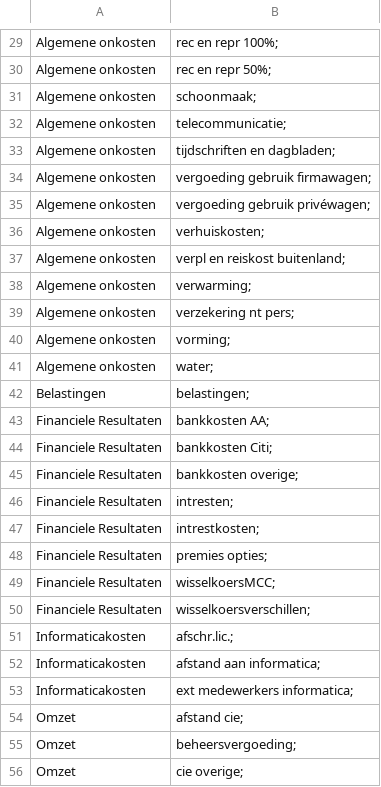
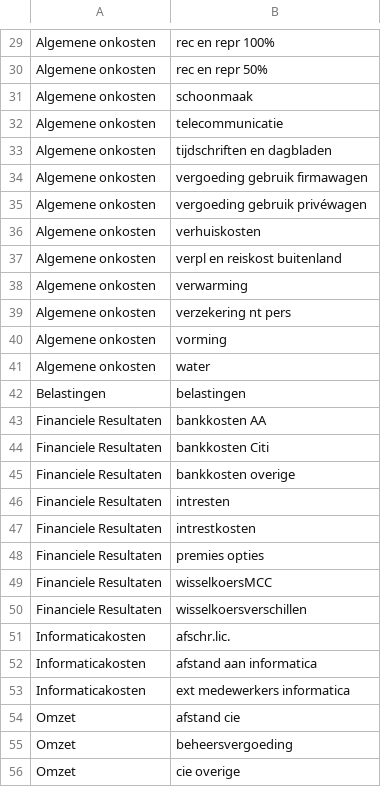
Before and after one commit to Khel79/Consolidation, a CSV file: src/files/subcategories.csv, drawn as a sheet; only a part is shown, gaps mark what is left out; the diff covers the shown part only; the diff names each change by its address in the sheet, - before the commit and + after, or states it on an @@ line.

```diff
--- a/src/files/subcategories.csv
+++ b/src/files/subcategories.csv
-B29: rec en repr 100%;
+B29: rec en repr 100%
-B30: rec en repr 50%;
+B30: rec en repr 50%
-B31: schoonmaak;
+B31: schoonmaak
-B32: telecommunicatie;
+B32: telecommunicatie
-B33: tijdschriften en dagbladen;
+B33: tijdschriften en dagbladen
-B34: vergoeding gebruik firmawagen;
+B34: vergoeding gebruik firmawagen
-B35: vergoeding gebruik privéwagen;
+B35: vergoeding gebruik privéwagen
-B36: verhuiskosten;
+B36: verhuiskosten
-B37: verpl en reiskost buitenland;
+B37: verpl en reiskost buitenland
-B38: verwarming;
+B38: verwarming
-B39: verzekering nt pers;
+B39: verzekering nt pers
-B40: vorming;
+B40: vorming
-B41: water;
+B41: water
-B42: belastingen;
+B42: belastingen
-B43: bankkosten AA;
+B43: bankkosten AA
-B44: bankkosten Citi;
+B44: bankkosten Citi
-B45: bankkosten overige;
+B45: bankkosten overige
-B46: intresten;
+B46: intresten
-B47: intrestkosten;
+B47: intrestkosten
-B48: premies opties;
+B48: premies opties
-B49: wisselkoersMCC;
+B49: wisselkoersMCC
-B50: wisselkoersverschillen;
+B50: wisselkoersverschillen
-B51: afschr.lic.;
+B51: afschr.lic.
-B52: afstand aan informatica;
+B52: afstand aan informatica
-B53: ext medewerkers informatica;
+B53: ext medewerkers informatica
-B54: afstand cie;
+B54: afstand cie
-B55: beheersvergoeding;
+B55: beheersvergoeding
-B56: cie overige;
+B56: cie overige
```
Also changed, not shown: 50 edited cells elsewhere in this file, out/production/Consolidation/files/categorymapping.csv, out/production/Consolidation/files/subcategories.csv, 9 other files.
